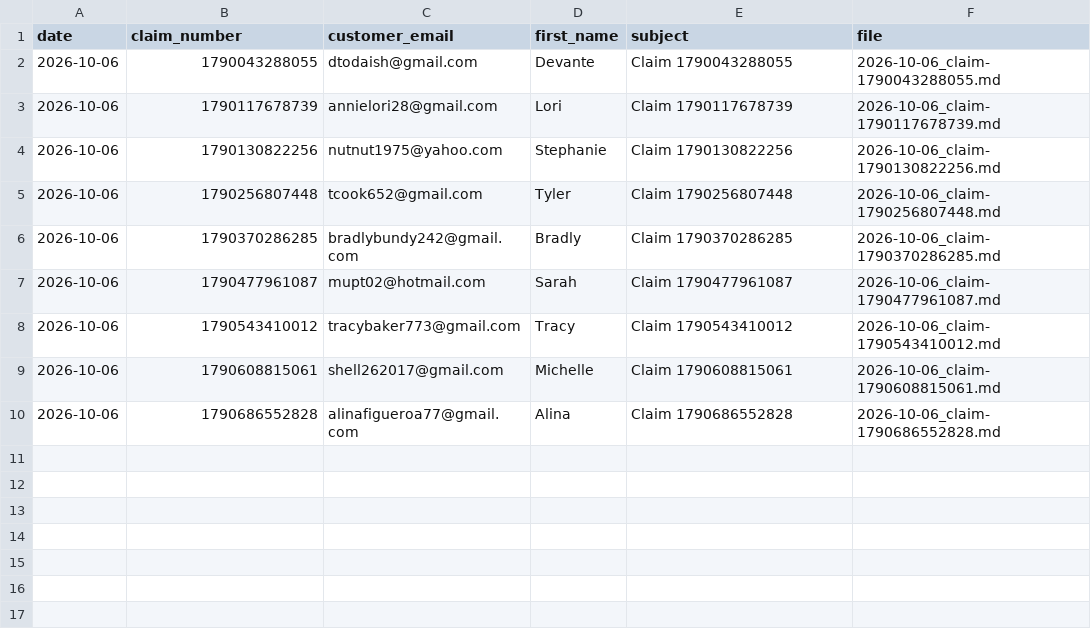
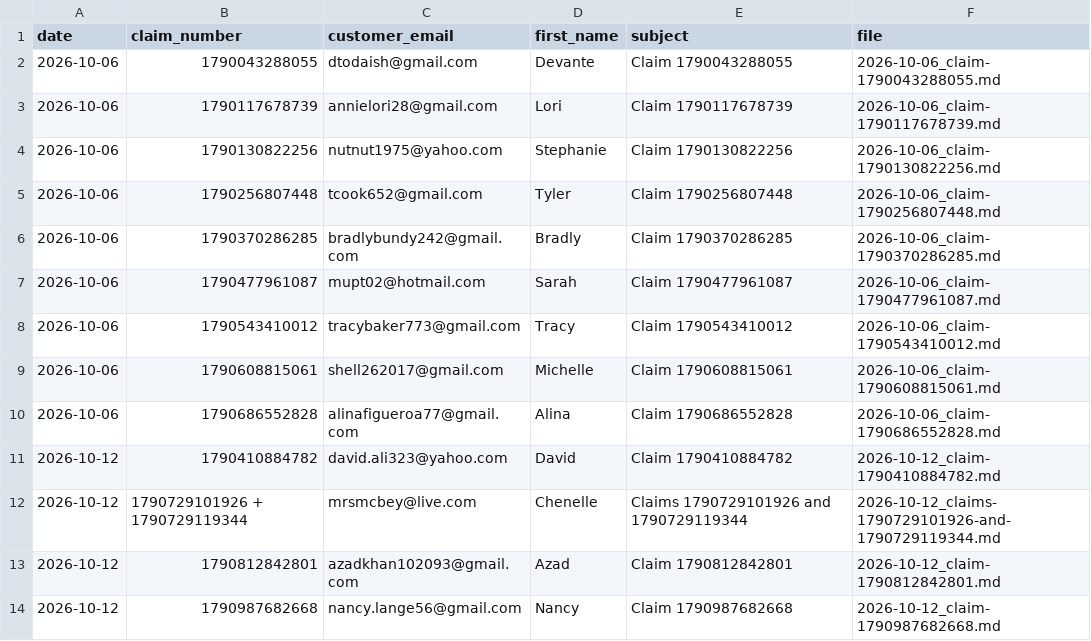
Before and after one commit to DNAMicro/pm-instaprotek, a CSV file: oos-replacement-emails/drafts/_oos_log.csv, drawn as a sheet; the diff names each change by its address in the sheet, - before the commit and + after, or states it on an @@ line.

```diff
--- a/oos-replacement-emails/drafts/_oos_log.csv
+++ b/oos-replacement-emails/drafts/_oos_log.csv
+row 11: 2026-10-12 | 1790410884782 | david.ali323@yahoo.com | David | Claim 1790410884782 | 2026-10-12_claim-1790410884782.md
+row 12: 2026-10-12 | 1790729101926 + 1790729119344 | mrsmcbey@live.com | Chenelle | Claims 1790729101926 and 1790729119344 | 2026-10-12_claims-1790729101926-and-1790729119344.md
+row 13: 2026-10-12 | 1790812842801 | azadkhan102093@gmail.com | Azad | Claim 1790812842801 | 2026-10-12_claim-1790812842801.md
+row 14: 2026-10-12 | 1790987682668 | nancy.lange56@gmail.com | Nancy | Claim 1790987682668 | 2026-10-12_claim-1790987682668.md
```
Also changed, not shown: 4 other files.
